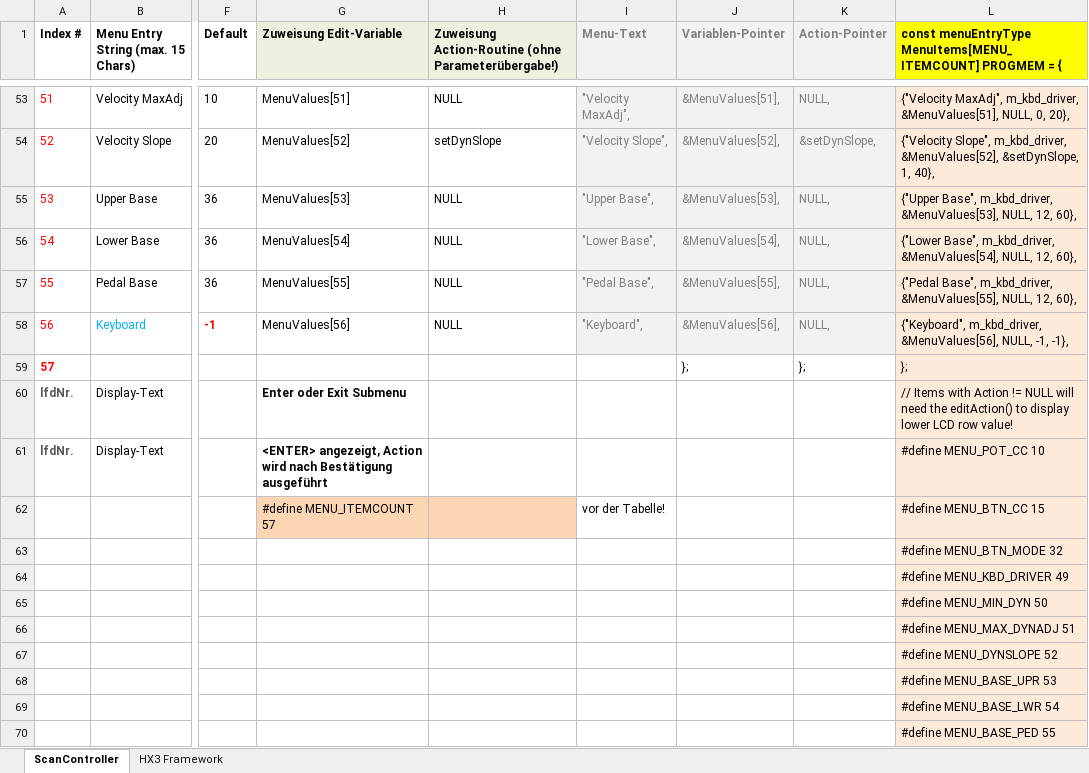
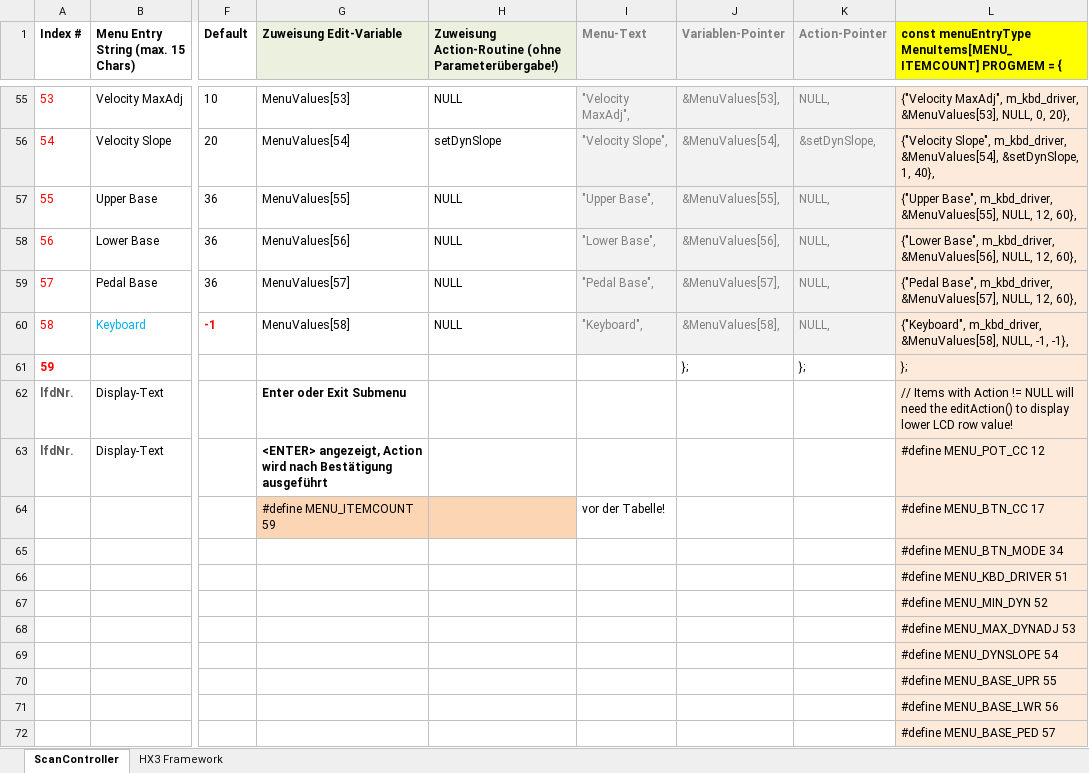
Before and after one commit to keyboardpartner/MIDI-Scancontroller, an Excel workbook: docs/MIDI_menuItems.xlsx, sheet ScanController, drawn as a sheet; only a part is shown, gaps mark what is left out; values as stored, in another font and other column widths than the file's, no borders; addresses are those after the commit; the diff covers the shown part only; the diff names each change by its address in the sheet, - before the commit and + after, or states it on an @@ line.

```diff
--- a/docs/MIDI_menuItems.xlsx (sheet ScanController)
+++ b/docs/MIDI_menuItems.xlsx (sheet ScanController)
@@ column A (Index #) renumbered between rows 9 and 61 @@
-G55 (Zuweisung Edit-Variable): MenuValues[51]
+G55 (Zuweisung Edit-Variable): MenuValues[53]
-J55 (Variablen-Pointer): &MenuValues[51],
+J55 (Variablen-Pointer): &MenuValues[53],
-L55: …MaxAdj", m_kbd_driver, &MenuValues[51], NULL, 0,…
+L55: …MaxAdj", m_kbd_driver, &MenuValues[53], NULL, 0,…
-G56 (Zuweisung Edit-Variable): MenuValues[52]
+G56 (Zuweisung Edit-Variable): MenuValues[54]
-J56 (Variablen-Pointer): &MenuValues[52],
+J56 (Variablen-Pointer): &MenuValues[54],
-L56: …Slope", m_kbd_driver, &MenuValues[52], &setDynSlope, 1,…
+L56: …Slope", m_kbd_driver, &MenuValues[54], &setDynSlope, 1,…
-G57 (Zuweisung Edit-Variable): MenuValues[53]
+G57 (Zuweisung Edit-Variable): MenuValues[55]
-J57 (Variablen-Pointer): &MenuValues[53],
+J57 (Variablen-Pointer): &MenuValues[55],
-L57: …Base", m_kbd_driver, &MenuValues[53], NULL, 12,…
+L57: …Base", m_kbd_driver, &MenuValues[55], NULL, 12,…
-G58 (Zuweisung Edit-Variable): MenuValues[54]
+G58 (Zuweisung Edit-Variable): MenuValues[56]
-J58 (Variablen-Pointer): &MenuValues[54],
+J58 (Variablen-Pointer): &MenuValues[56],
-L58: …Base", m_kbd_driver, &MenuValues[54], NULL, 12,…
+L58: …Base", m_kbd_driver, &MenuValues[56], NULL, 12,…
-G59 (Zuweisung Edit-Variable): MenuValues[55]
+G59 (Zuweisung Edit-Variable): MenuValues[57]
-J59 (Variablen-Pointer): &MenuValues[55],
+J59 (Variablen-Pointer): &MenuValues[57],
-L59: …Base", m_kbd_driver, &MenuValues[55], NULL, 12,…
+L59: …Base", m_kbd_driver, &MenuValues[57], NULL, 12,…
-G60 (Zuweisung Edit-Variable): MenuValues[56]
+G60 (Zuweisung Edit-Variable): MenuValues[58]
-J60 (Variablen-Pointer): &MenuValues[56],
+J60 (Variablen-Pointer): &MenuValues[58],
-L60: {"Keyboard", m_kbd_driver, &MenuValues[56], NULL, -1,…
+L60: {"Keyboard", m_kbd_driver, &MenuValues[58], NULL, -1,…
-L63: #define MENU_POT_CC 10
+L63: #define MENU_POT_CC 12
-G64 (Zuweisung Edit-Variable): #define MENU_ITEMCOUNT 57
+G64 (Zuweisung Edit-Variable): #define MENU_ITEMCOUNT 59
-L64: #define MENU_BTN_CC 15
+L64: #define MENU_BTN_CC 17
-L65: #define MENU_BTN_MODE 32
+L65: #define MENU_BTN_MODE 34
-L66: #define MENU_KBD_DRIVER 49
+L66: #define MENU_KBD_DRIVER 51
-L67: #define MENU_MIN_DYN 50
+L67: #define MENU_MIN_DYN 52
-L68: #define MENU_MAX_DYNADJ 51
+L68: #define MENU_MAX_DYNADJ 53
-L69: #define MENU_DYNSLOPE 52
+L69: #define MENU_DYNSLOPE 54
-L70: #define MENU_BASE_UPR 53
+L70: #define MENU_BASE_UPR 55
-L71: #define MENU_BASE_LWR 54
+L71: #define MENU_BASE_LWR 56
-L72: #define MENU_BASE_PED 55
+L72: #define MENU_BASE_PED 57
```
Also changed, not shown: 2 added rows and 118 edited cells elsewhere in this sheet, formulas that keep their value, 3 other files.
